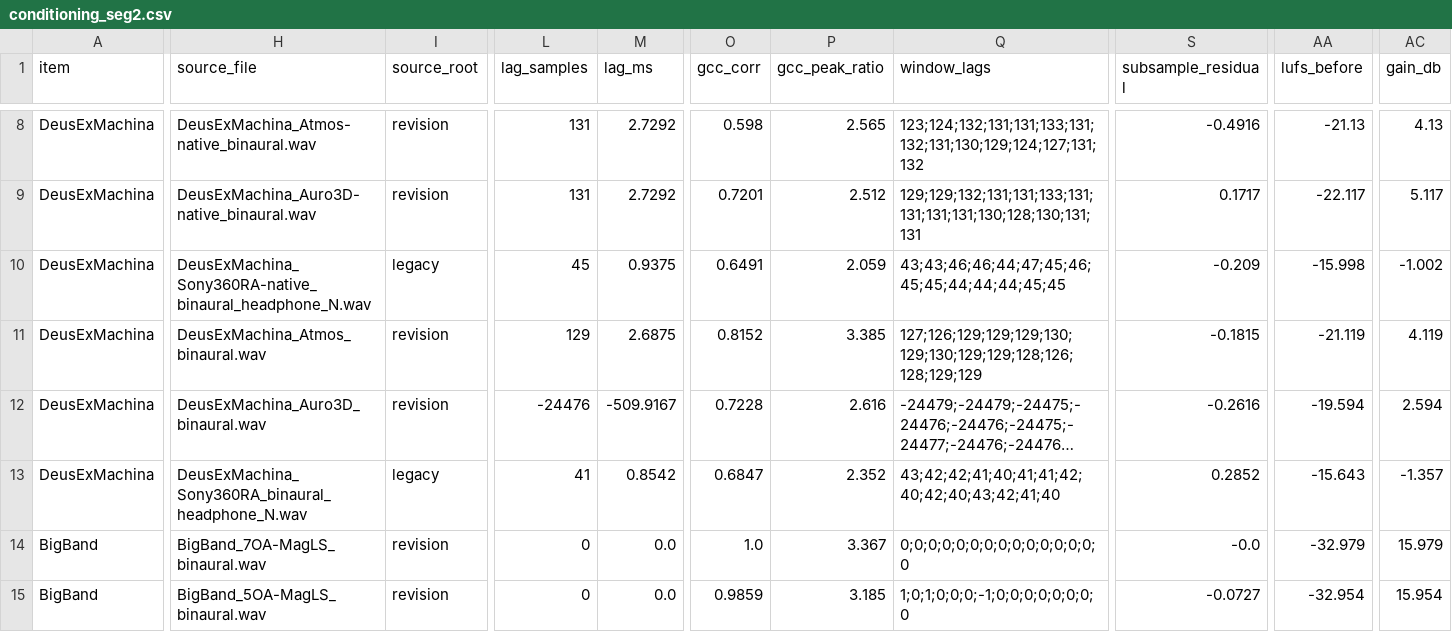
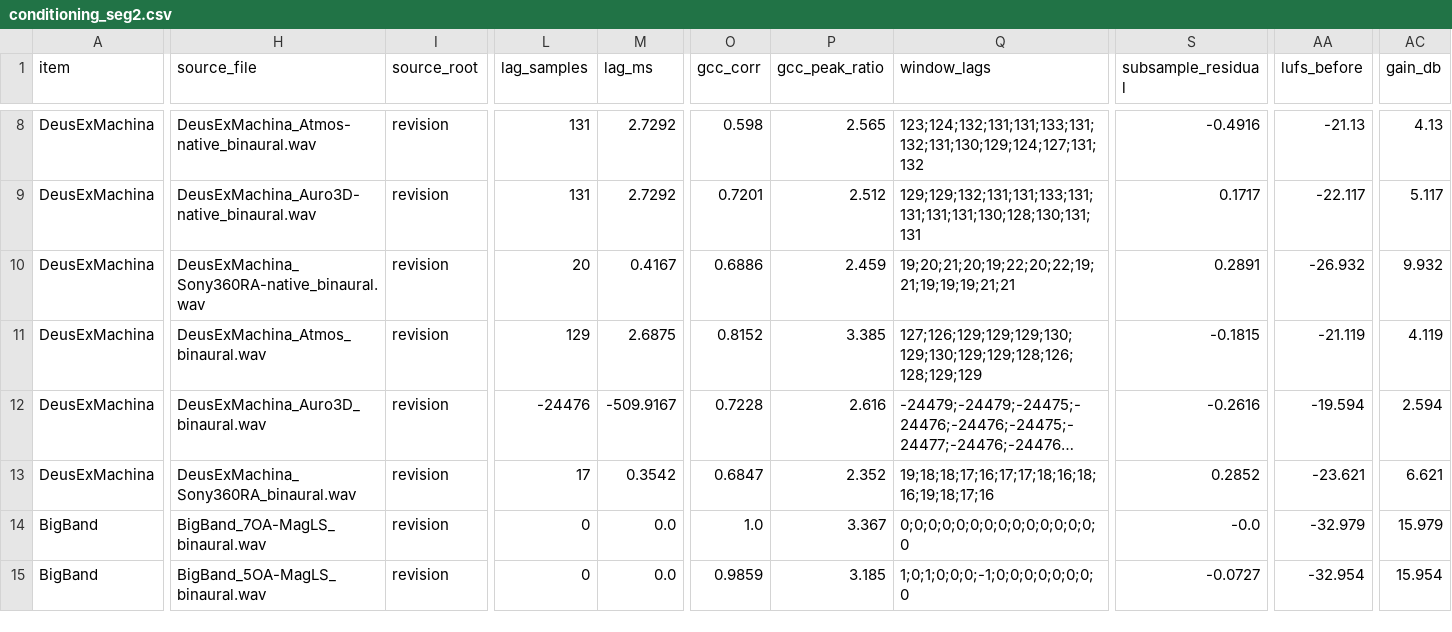
Before and after one commit to mormegil6/immersive-formats-evaluation, a CSV file: data/conditioning_seg2.csv, drawn as a sheet; only a part is shown, gaps mark what is left out; long unchanged cells end in …; the diff covers the shown part only; the diff names each change by its address in the sheet, - before the commit and + after, or states it on an @@ line.

```diff
--- a/data/conditioning_seg2.csv
+++ b/data/conditioning_seg2.csv
-H10 (source_file): DeusExMachina_Sony360RA-native_binaural_headphone_N.wav
+H10 (source_file): DeusExMachina_Sony360RA-native_binaural.wav
-I10 (source_root): legacy
+I10 (source_root): revision
-L10 (lag_samples): 45
+L10 (lag_samples): 20
-M10 (lag_ms): 0.9375
+M10 (lag_ms): 0.4167
-O10 (gcc_corr): 0.6491
+O10 (gcc_corr): 0.6886
-P10 (gcc_peak_ratio): 2.059
+P10 (gcc_peak_ratio): 2.459
-Q10 (window_lags): 43;43;46;46;44;47;45;46;45;45;44;44;44;45;45
+Q10 (window_lags): 19;20;21;20;19;22;20;22;19;21;19;19;19;21;21
-S10 (subsample_residual): -0.209
+S10 (subsample_residual): 0.2891
-AA10 (lufs_before): -15.998
+AA10 (lufs_before): -26.932
-AC10 (gain_db): -1.002
+AC10 (gain_db): 9.932
-H13 (source_file): DeusExMachina_Sony360RA_binaural_headphone_N.wav
+H13 (source_file): DeusExMachina_Sony360RA_binaural.wav
-I13 (source_root): legacy
+I13 (source_root): revision
-L13 (lag_samples): 41
+L13 (lag_samples): 17
-M13 (lag_ms): 0.8542
+M13 (lag_ms): 0.3542
-Q13 (window_lags): 43;42;42;41;40;41;41;42;40;42;40;43;42;41;40
+Q13 (window_lags): 19;18;18;17;16;17;17;18;16;18;16;19;18;17;16
-AA13 (lufs_before): -15.643
+AA13 (lufs_before): -23.621
-AC13 (gain_db): -1.357
+AC13 (gain_db): 6.621
```
Also changed, not shown: 1 edited cell elsewhere in this file, data/conditioning_60s.csv, data/conditioning_60s_noalign.csv, 34 other files.
